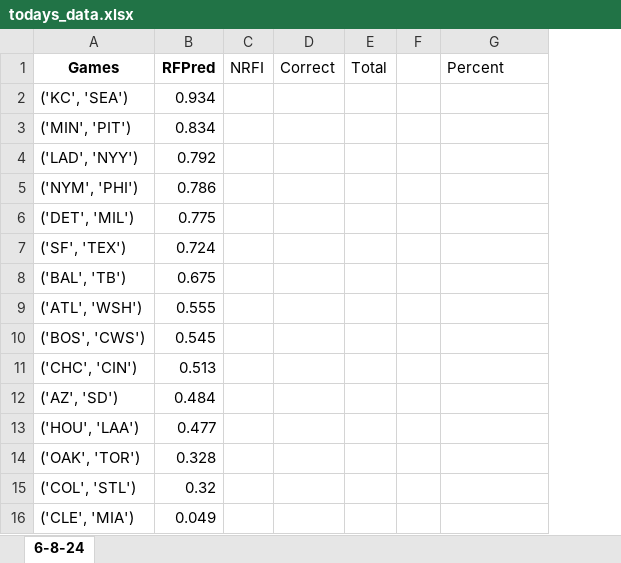
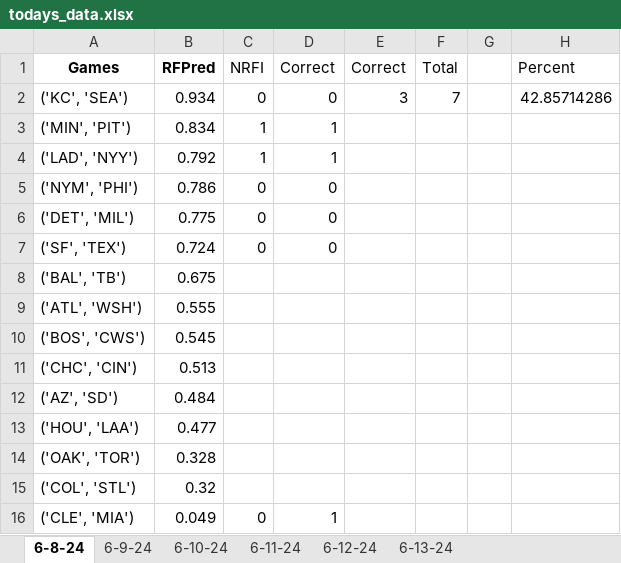
Before and after one commit to Cbkaplinger/Random-Projects, an Excel workbook: MLB/todays_data.xlsx, sheet 6-8-24, drawn as a sheet; values as stored, in another font and other column widths than the file's, no borders; addresses are those after the commit; the diff names each change by its address in the sheet, - before the commit and + after, or states it on an @@ line.

```diff
--- a/MLB/todays_data.xlsx (sheet 6-8-24)
+++ b/MLB/todays_data.xlsx (sheet 6-8-24)
+sheet tab: 6-9-24
+sheet tab: 6-10-24
+sheet tab: 6-11-24
+sheet tab: 6-12-24
+sheet tab: 6-13-24
+column D (Correct), rows 2-16: 0 | 1 | 1 | 0 | 0 | 0 |  |  |  |  |  |  |  |  | 1
-C2 (NRFI): (empty)
+C2 (NRFI): 0
-E2 (Correct): (empty)
+E2 (Correct): 3
-F2 (Total): (empty)
+F2 (Total): 7
-H2 (Percent): (empty)
+H2 (Percent): 42.85714286
-C3:C4 (NRFI): (empty)
+C3:C4 (NRFI): 1
-C5:C7 (NRFI): (empty)
+C5:C7 (NRFI): 0
-C16 (NRFI): (empty)
+C16 (NRFI): 0
```
Also changed, not shown: 4 other files.
